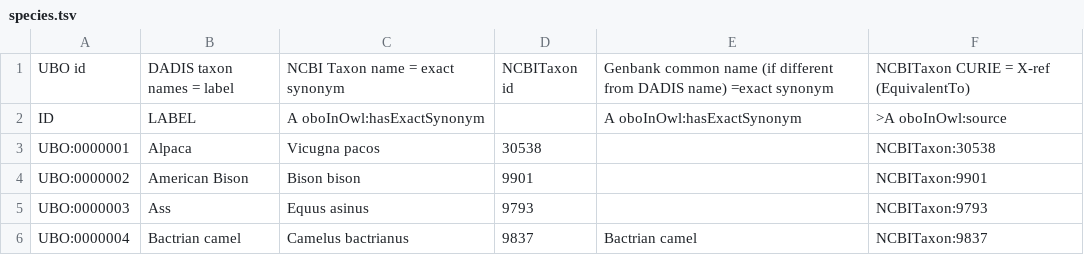
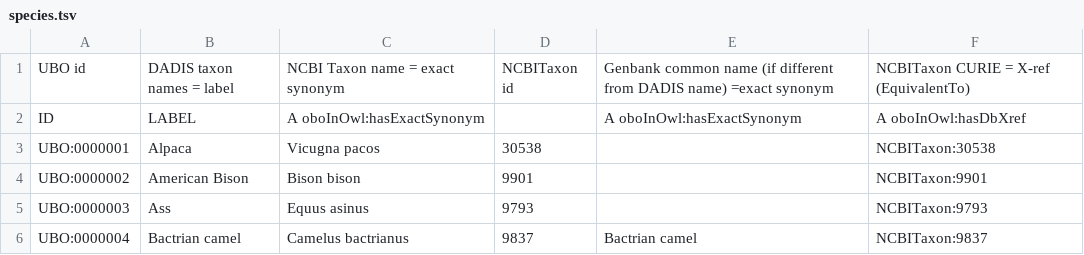
Before and after one commit to monarch-initiative/vertebrate-breed-ontology, a TSV file: src/ontology/components/species.tsv, drawn as a sheet; only a part is shown.

Commit message:
updated DbX-ref for NCBI taxon to species

```diff
--- a/src/ontology/components/species.tsv
+++ b/src/ontology/components/species.tsv
@@ -1,3 +1,3 @@
 UBO id	DADIS taxon names = label	NCBI Taxon name = exact synonym	NCBITaxon id	Genbank common name (if different from DADIS name) =exact synonym	NCBITaxon CURIE = X-ref (EquivalentTo)
-ID	LABEL	A oboInOwl:hasExactSynonym		A oboInOwl:hasExactSynonym	>A oboInOwl:source
+ID	LABEL	A oboInOwl:hasExactSynonym		A oboInOwl:hasExactSynonym	A oboInOwl:hasDbXref
 UBO:0000001	Alpaca	Vicugna pacos	30538		NCBITaxon:30538
```
Also changed, not shown: 1 other file.
